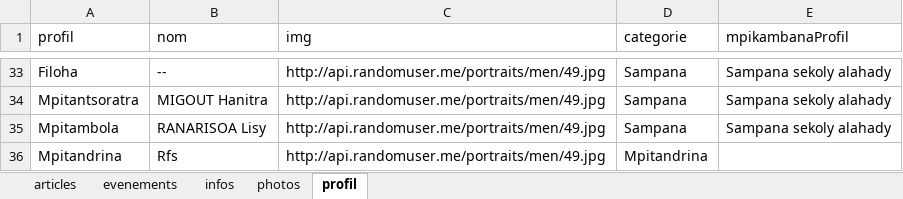
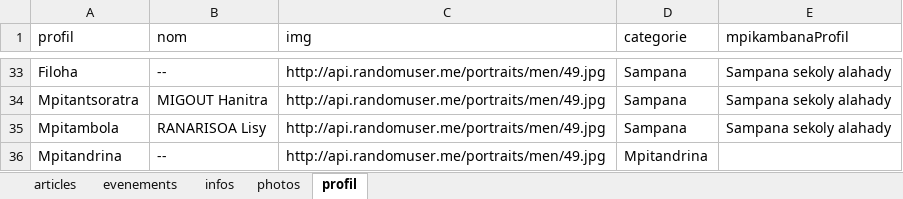
Before and after one commit to ando2018/moneglise, an Excel workbook: backend/uploads/moneglisedata.xlsx, sheet profil, drawn as a sheet; only a part is shown, gaps mark what is left out; values as stored, in another font and other column widths than the file's, no borders; the diff names each change by its address in the sheet, - before the commit and + after, or states it on an @@ line.

```diff
--- a/backend/uploads/moneglisedata.xlsx (sheet profil)
+++ b/backend/uploads/moneglisedata.xlsx (sheet profil)
-B36 (nom): Rfs
+B36 (nom): --
```
Also changed, not shown: sheet evenements, sheet articles, sheet infos, 12 other files.
